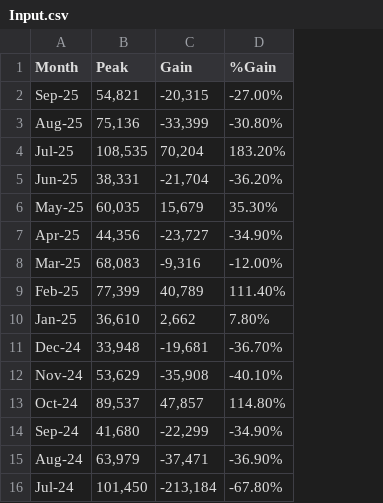
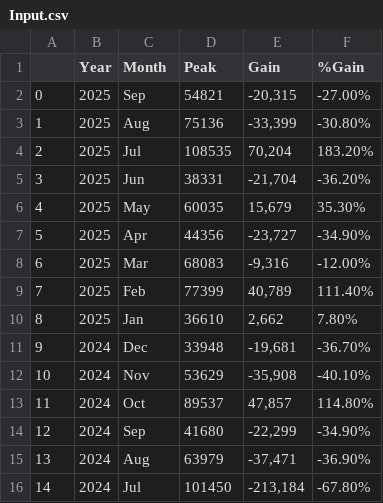
Before and after one commit to caidencolwart/CMPS3400-GroupC, a CSV file: Input.csv, drawn as a sheet; only a part is shown; addresses are those after the commit; the diff covers the shown part only; the diff names each change by its address in the sheet, - before the commit and + after, or states it on an @@ line.

```diff
--- a/Input.csv
+++ b/Input.csv
+column A, rows 2-16: 0 | 1 | 2 | 3 | 4 | 5 | 6 | 7 | 8 | 9 | 10 | 11 | 12 | 13 | 14
+column B (Year), rows 2-16: 2025 | 2025 | 2025 | 2025 | 2025 | 2025 | 2025 | 2025 | 2025 | 2024 | 2024 | 2024 | 2024 | 2024 | 2024
-C2 (Month): Sep-25
+C2 (Month): Sep
-D2 (Peak): 54,821
+D2 (Peak): 54821
-C3 (Month): Aug-25
+C3 (Month): Aug
-D3 (Peak): 75,136
+D3 (Peak): 75136
-C4 (Month): Jul-25
+C4 (Month): Jul
-D4 (Peak): 108,535
+D4 (Peak): 108535
-C5 (Month): Jun-25
+C5 (Month): Jun
-D5 (Peak): 38,331
+D5 (Peak): 38331
-C6 (Month): May-25
+C6 (Month): May
-D6 (Peak): 60,035
+D6 (Peak): 60035
-C7 (Month): Apr-25
+C7 (Month): Apr
-D7 (Peak): 44,356
+D7 (Peak): 44356
-C8 (Month): Mar-25
+C8 (Month): Mar
-D8 (Peak): 68,083
+D8 (Peak): 68083
-C9 (Month): Feb-25
+C9 (Month): Feb
-D9 (Peak): 77,399
+D9 (Peak): 77399
-C10 (Month): Jan-25
+C10 (Month): Jan
-D10 (Peak): 36,610
+D10 (Peak): 36610
-C11 (Month): Dec-24
+C11 (Month): Dec
-D11 (Peak): 33,948
+D11 (Peak): 33948
-C12 (Month): Nov-24
+C12 (Month): Nov
-D12 (Peak): 53,629
+D12 (Peak): 53629
-C13 (Month): Oct-24
+C13 (Month): Oct
-D13 (Peak): 89,537
+D13 (Peak): 89537
-C14 (Month): Sep-24
+C14 (Month): Sep
-D14 (Peak): 41,680
+D14 (Peak): 41680
-C15 (Month): Aug-24
+C15 (Month): Aug
-D15 (Peak): 63,979
+D15 (Peak): 63979
-C16 (Month): Jul-24
+C16 (Month): Jul
-D16 (Peak): 101,450
+D16 (Peak): 101450
```
Also changed, not shown: 1 added row, 1 removed row and 114 edited cells elsewhere in this file, 1 other file.
